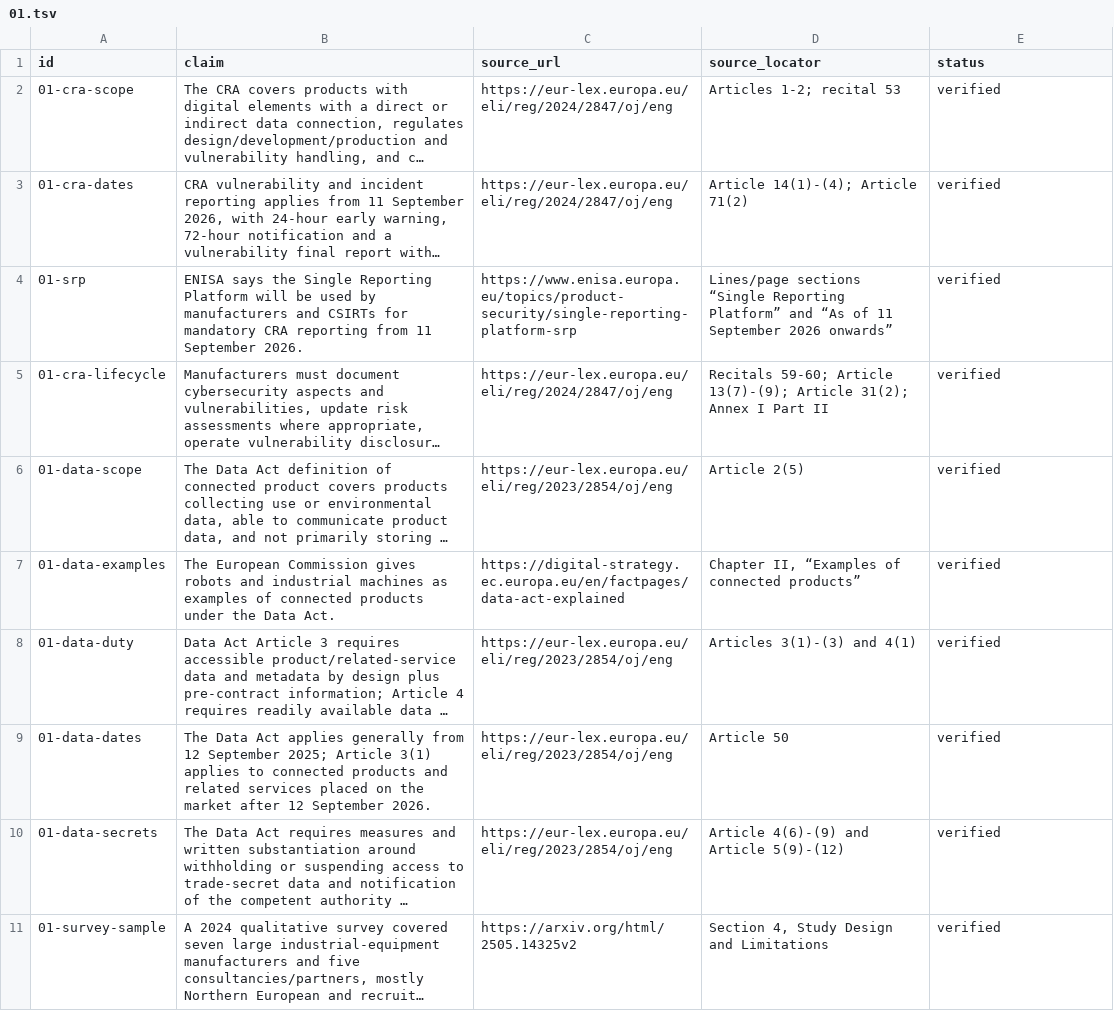
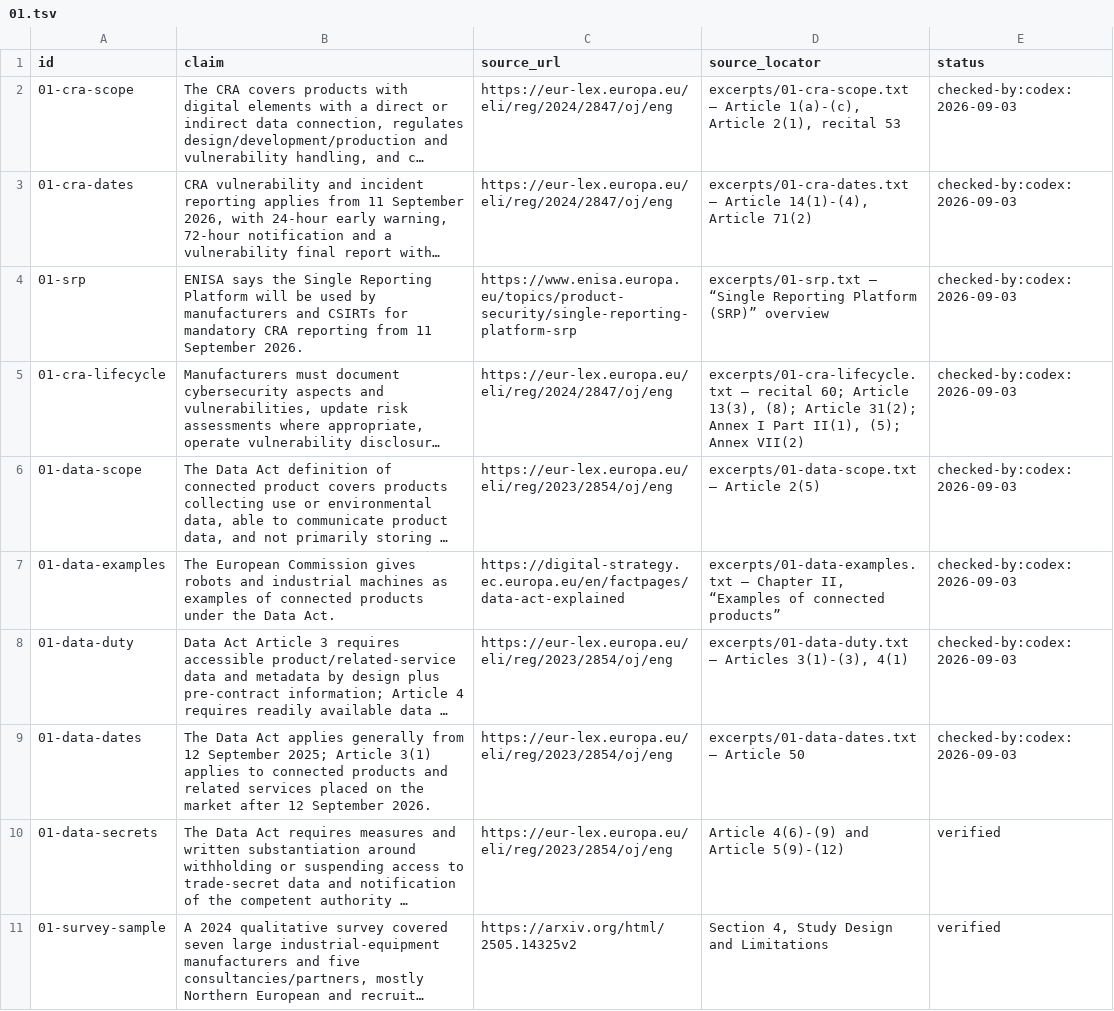
Before and after one commit to AnthonyKot/book18, a TSV file: checks/claims/01.tsv, drawn as a sheet; only a part is shown; long unchanged cells end in …; the diff names each change by its address in the sheet, - before the commit and + after, or states it on an @@ line.

Commit message:
WIP essay 1 hardening: first eight source excerpts

```diff
--- a/checks/claims/01.tsv
+++ b/checks/claims/01.tsv
-D2 (source_locator): Articles 1-2; recital 53
+D2 (source_locator): excerpts/01-cra-scope.txt — Article 1(a)-(c), Article 2(1), recital 53
-E2:E9 (status): verified
+E2:E9 (status): checked-by:codex:2026-09-03
-D3 (source_locator): Article 14(1)-(4); Article 71(2)
+D3 (source_locator): excerpts/01-cra-dates.txt — Article 14(1)-(4), Article 71(2)
-D4 (source_locator): Lines/page sections “Single Reporting Platform” and “As of 11 September 2026 onwards”
+D4 (source_locator): excerpts/01-srp.txt — “Single Reporting Platform (SRP)” overview
-D5 (source_locator): Recitals 59-60; Article 13(7)-(9); Article 31(2); Annex I Part II
+D5 (source_locator): excerpts/01-cra-lifecycle.txt — recital 60; Article 13(3), (8); Article 31(2); Annex I Part II(1), (5); Annex VII(2)
-D6 (source_locator): Article 2(5)
+D6 (source_locator): excerpts/01-data-scope.txt — Article 2(5)
-D7 (source_locator): Chapter II,…
+D7 (source_locator): excerpts/01-data-examples.txt — Chapter II,…
-D8 (source_locator): Articles 3(1)-(3) and 4(1)
+D8 (source_locator): excerpts/01-data-duty.txt — Articles 3(1)-(3), 4(1)
-D9 (source_locator): Article 50
+D9 (source_locator): excerpts/01-data-dates.txt — Article 50
```
Also changed, not shown: 10 other files.
